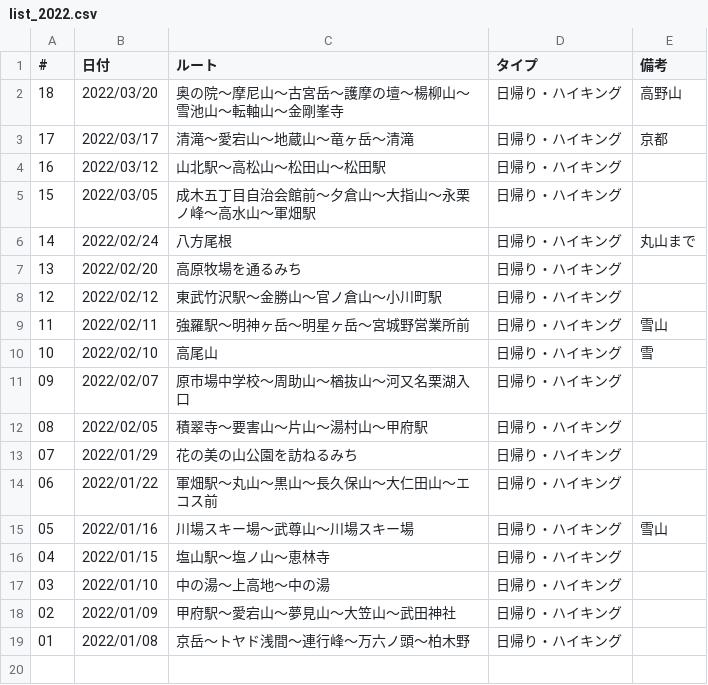
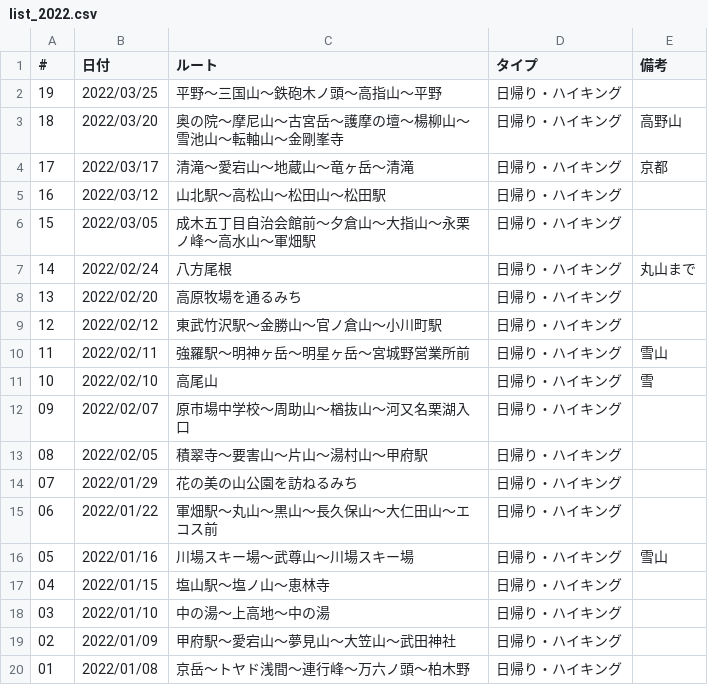
Before and after one commit to onlyzs89/onlyzs89.github.io, a CSV file: mountains/assets/data/list_2022.csv, drawn as a sheet.

Commit message:
add

```diff
--- a/mountains/assets/data/list_2022.csv
+++ b/mountains/assets/data/list_2022.csv
@@ -1,2 +1,3 @@
 #,日付,ルート,タイプ,備考
+19,2022/03/25,平野～三国山～鉄砲木ノ頭～高指山～平野,日帰り・ハイキング,
 18,2022/03/20,奥の院～摩尼山～古宮岳～護摩の壇～楊柳山～雪池山～転軸山～金剛峯寺,日帰り・ハイキング,高野山
```
